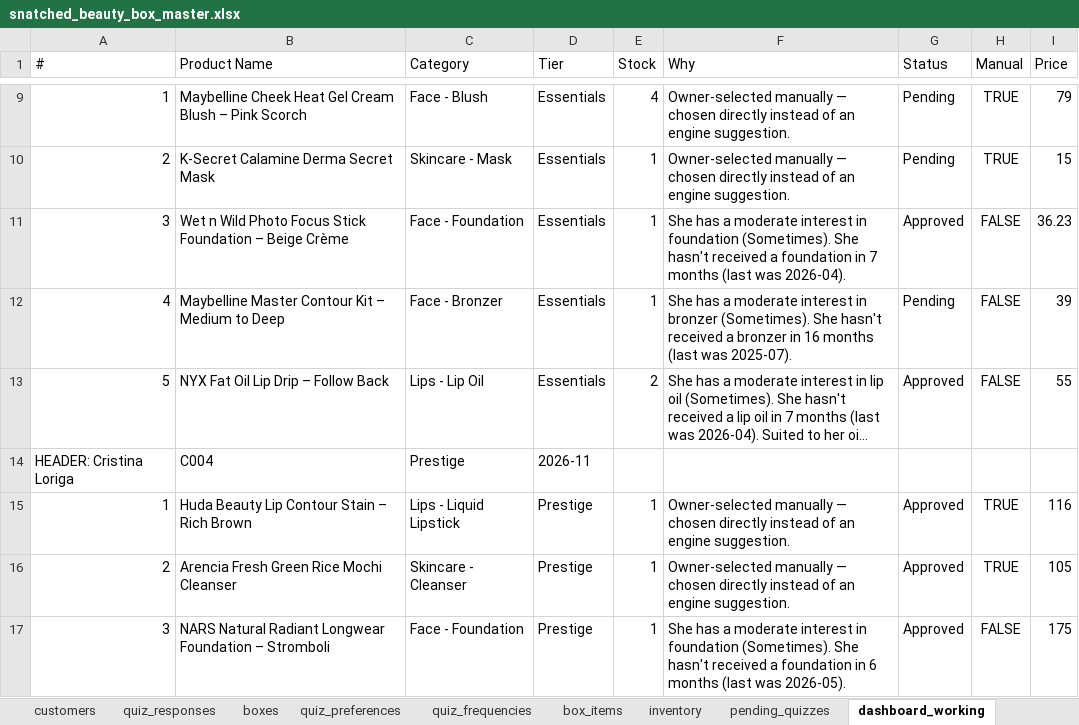
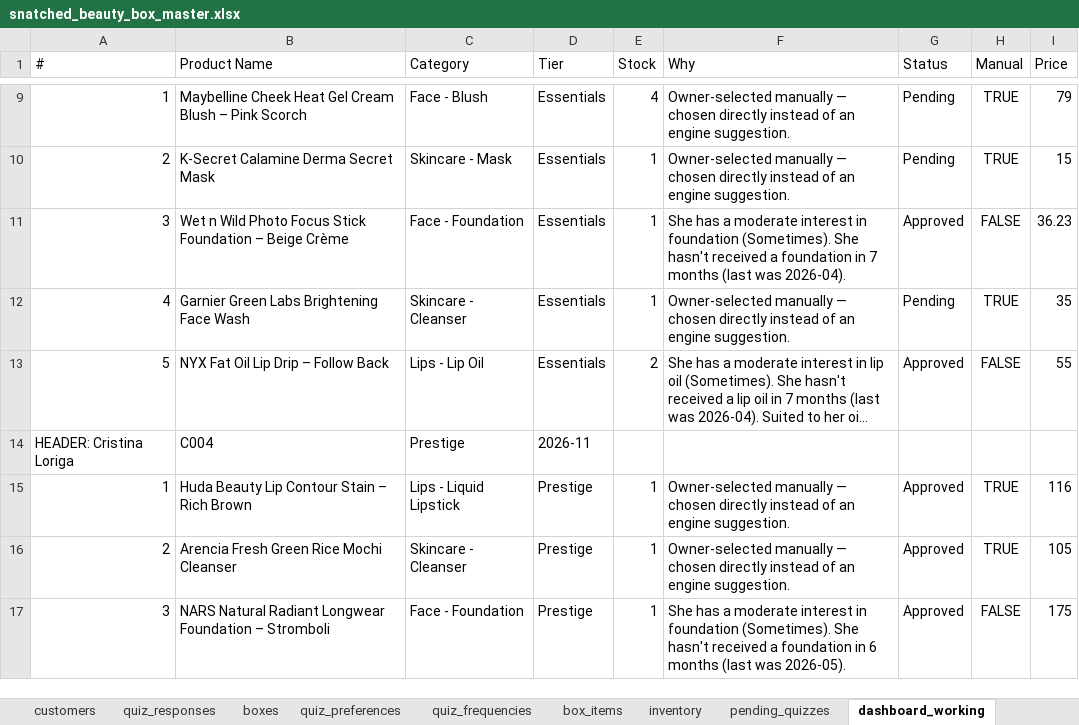
Before and after one commit to anisanaeem2994-bot/snatched-recommend-engine, an Excel workbook: snatched_beauty_box_master.xlsx, sheet dashboard_working, drawn as a sheet; only a part is shown, gaps mark what is left out; long unchanged cells end in …; values as stored, in another font and other column widths than the file's, no borders; the diff names each change by its address in the sheet, - before the commit and + after, or states it on an @@ line.

Commit message:
Auto-save after approval/change

```diff
--- a/snatched_beauty_box_master.xlsx (sheet dashboard_working)
+++ b/snatched_beauty_box_master.xlsx (sheet dashboard_working)
-B12 (Product Name): Maybelline Master Contour Kit – Medium to Deep
+B12 (Product Name): Garnier Green Labs Brightening Face Wash
-C12 (Category): Face - Bronzer
+C12 (Category): Skincare - Cleanser
-F12 (Why): She has a moderate interest in bronzer (Sometimes). She hasn't received a bronzer in 16 months (last was 2025-07).
+F12 (Why): Owner-selected manually — chosen directly instead of an engine suggestion.
-H12 (Manual): FALSE
+H12 (Manual): TRUE
-I12 (Price): 39
+I12 (Price): 35
```
